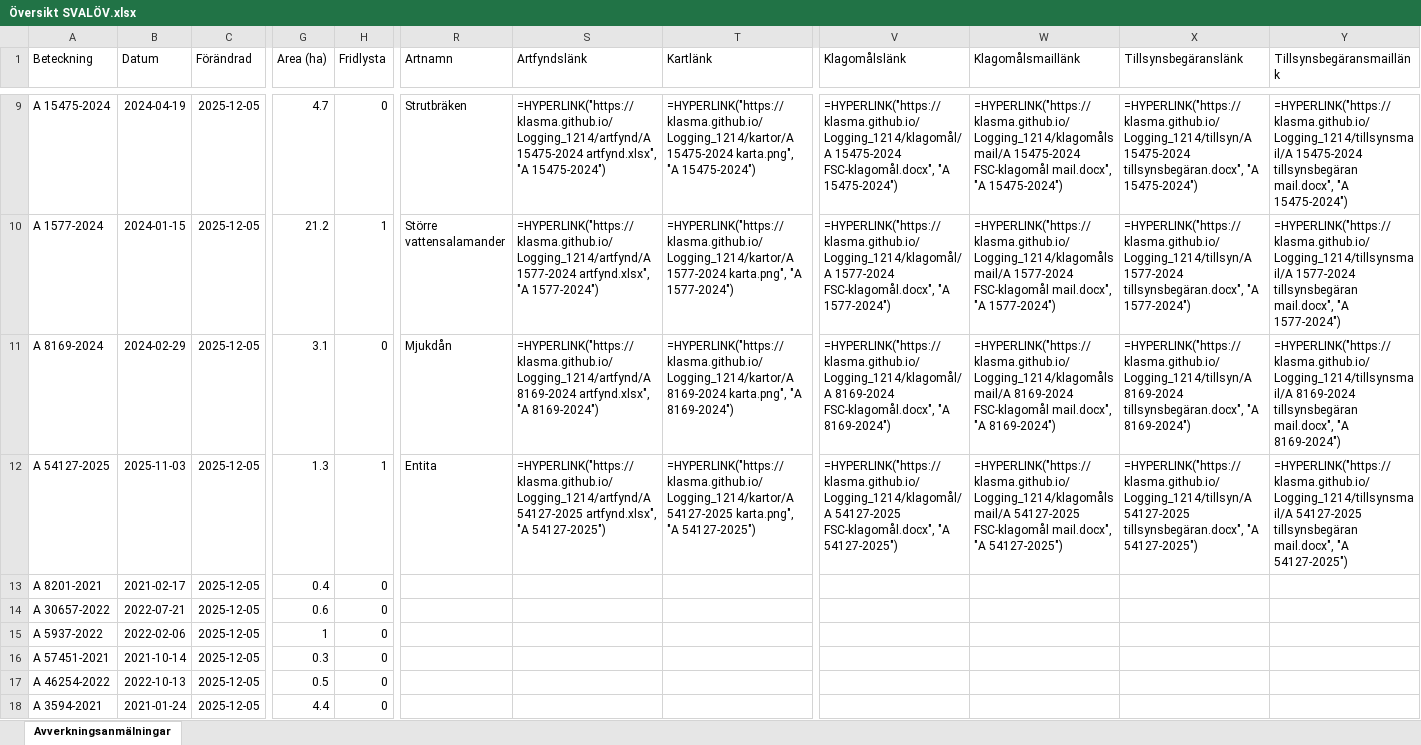
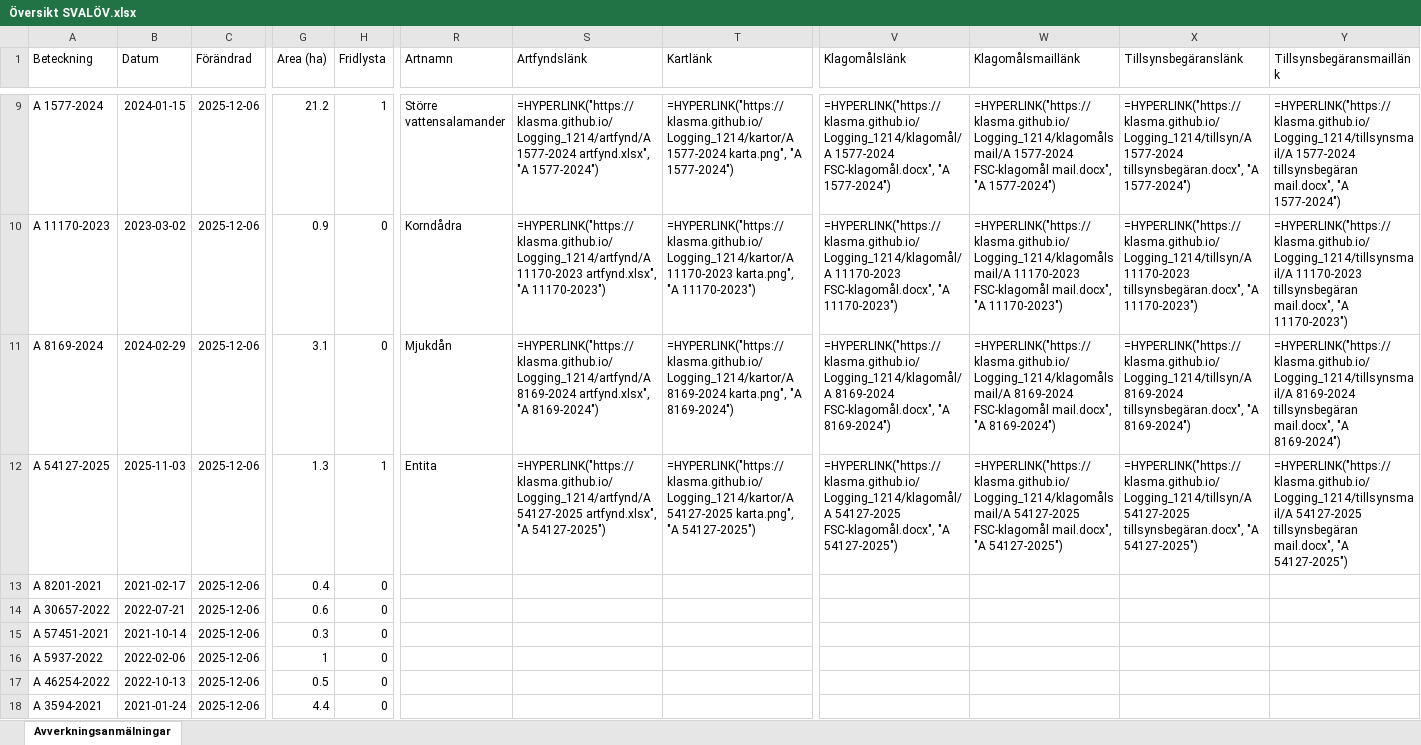
Before and after one commit to klasma/Logging_1214, an Excel workbook: Översikt SVALÖV.xlsx, sheet Avverkningsanmälningar, drawn as a sheet; only a part is shown, gaps mark what is left out; values as stored, in another font and other column widths than the file's, no borders; formulas without a stored value are shown as written; the diff covers the shown part only; the diff names each change by its address in the sheet, - before the commit and + after, or states it on an @@ line.

```diff
--- a/Översikt SVALÖV.xlsx (sheet Avverkningsanmälningar)
+++ b/Översikt SVALÖV.xlsx (sheet Avverkningsanmälningar)
-A9 (Beteckning): A 15475-2024
+A9 (Beteckning): A 1577-2024
-B9 (Datum): 2024-04-19
+B9 (Datum): 2024-01-15
-C9:C18 (Förändrad): 2025-12-05
+C9:C18 (Förändrad): 2025-12-06
-G9 (Area (ha)): 4.7
+G9 (Area (ha)): 21.2
-H9 (Fridlysta): 0
+H9 (Fridlysta): 1
-R9 (Artnamn): Strutbräken
+R9 (Artnamn): Större vattensalamander
-S9 (Artfyndslänk): =HYPERLINK("https://klasma.github.io/Logging_1214/artfynd/A 15475-2024 artfynd.xlsx", "A 15475-2024")
+S9 (Artfyndslänk): =HYPERLINK("https://klasma.github.io/Logging_1214/artfynd/A 1577-2024 artfynd.xlsx", "A 1577-2024")
-T9 (Kartlänk): =HYPERLINK("https://klasma.github.io/Logging_1214/kartor/A 15475-2024 karta.png", "A 15475-2024")
+T9 (Kartlänk): =HYPERLINK("https://klasma.github.io/Logging_1214/kartor/A 1577-2024 karta.png", "A 1577-2024")
-V9 (Klagomålslänk): =HYPERLINK("https://klasma.github.io/Logging_1214/klagomål/A 15475-2024 FSC-klagomål.docx", "A 15475-2024")
+V9 (Klagomålslänk): =HYPERLINK("https://klasma.github.io/Logging_1214/klagomål/A 1577-2024 FSC-klagomål.docx", "A 1577-2024")
-W9 (Klagomålsmaillänk): =HYPERLINK("https://klasma.github.io/Logging_1214/klagomålsmail/A 15475-2024 FSC-klagomål mail.docx", "A 15475-2024")
+W9 (Klagomålsmaillänk): =HYPERLINK("https://klasma.github.io/Logging_1214/klagomålsmail/A 1577-2024 FSC-klagomål mail.docx", "A 1577-2024")
-X9 (Tillsynsbegäranslänk): =HYPERLINK("https://klasma.github.io/Logging_1214/tillsyn/A 15475-2024 tillsynsbegäran.docx", "A 15475-2024")
+X9 (Tillsynsbegäranslänk): =HYPERLINK("https://klasma.github.io/Logging_1214/tillsyn/A 1577-2024 tillsynsbegäran.docx", "A 1577-2024")
-Y9 (Tillsynsbegäransmaillänk): =HYPERLINK("https://klasma.github.io/Logging_1214/tillsynsmail/A 15475-2024 tillsynsbegäran mail.docx", "A 15475-2024")
+Y9 (Tillsynsbegäransmaillänk): =HYPERLINK("https://klasma.github.io/Logging_1214/tillsynsmail/A 1577-2024 tillsynsbegäran mail.docx", "A 1577-2024")
-A10 (Beteckning): A 1577-2024
+A10 (Beteckning): A 11170-2023
-B10 (Datum): 2024-01-15
+B10 (Datum): 2023-03-02
-G10 (Area (ha)): 21.2
+G10 (Area (ha)): 0.9
-H10 (Fridlysta): 1
+H10 (Fridlysta): 0
-R10 (Artnamn): Större vattensalamander
+R10 (Artnamn): Korndådra
-S10 (Artfyndslänk): =HYPERLINK("https://klasma.github.io/Logging_1214/artfynd/A 1577-2024 artfynd.xlsx", "A 1577-2024")
+S10 (Artfyndslänk): =HYPERLINK("https://klasma.github.io/Logging_1214/artfynd/A 11170-2023 artfynd.xlsx", "A 11170-2023")
-T10 (Kartlänk): =HYPERLINK("https://klasma.github.io/Logging_1214/kartor/A 1577-2024 karta.png", "A 1577-2024")
+T10 (Kartlänk): =HYPERLINK("https://klasma.github.io/Logging_1214/kartor/A 11170-2023 karta.png", "A 11170-2023")
-V10 (Klagomålslänk): =HYPERLINK("https://klasma.github.io/Logging_1214/klagomål/A 1577-2024 FSC-klagomål.docx", "A 1577-2024")
+V10 (Klagomålslänk): =HYPERLINK("https://klasma.github.io/Logging_1214/klagomål/A 11170-2023 FSC-klagomål.docx", "A 11170-2023")
-W10 (Klagomålsmaillänk): =HYPERLINK("https://klasma.github.io/Logging_1214/klagomålsmail/A 1577-2024 FSC-klagomål mail.docx", "A 1577-2024")
+W10 (Klagomålsmaillänk): =HYPERLINK("https://klasma.github.io/Logging_1214/klagomålsmail/A 11170-2023 FSC-klagomål mail.docx", "A 11170-2023")
-X10 (Tillsynsbegäranslänk): =HYPERLINK("https://klasma.github.io/Logging_1214/tillsyn/A 1577-2024 tillsynsbegäran.docx", "A 1577-2024")
+X10 (Tillsynsbegäranslänk): =HYPERLINK("https://klasma.github.io/Logging_1214/tillsyn/A 11170-2023 tillsynsbegäran.docx", "A 11170-2023")
-Y10 (Tillsynsbegäransmaillänk): =HYPERLINK("https://klasma.github.io/Logging_1214/tillsynsmail/A 1577-2024 tillsynsbegäran mail.docx", "A 1577-2024")
+Y10 (Tillsynsbegäransmaillänk): =HYPERLINK("https://klasma.github.io/Logging_1214/tillsynsmail/A 11170-2023 tillsynsbegäran mail.docx", "A 11170-2023")
-A15 (Beteckning): A 5937-2022
+A15 (Beteckning): A 57451-2021
-B15 (Datum): 2022-02-06
+B15 (Datum): 2021-10-14
-G15 (Area (ha)): 1
+G15 (Area (ha)): 0.3
-A16 (Beteckning): A 57451-2021
+A16 (Beteckning): A 5937-2022
-B16 (Datum): 2021-10-14
+B16 (Datum): 2022-02-06
-G16 (Area (ha)): 0.3
+G16 (Area (ha)): 1
```
Also changed, not shown: 481 edited cells elsewhere in this sheet, artfynd/A 11170-2023 artfynd.xlsx, artfynd/A 15456-2024 artfynd.xlsx, 55 other files.
